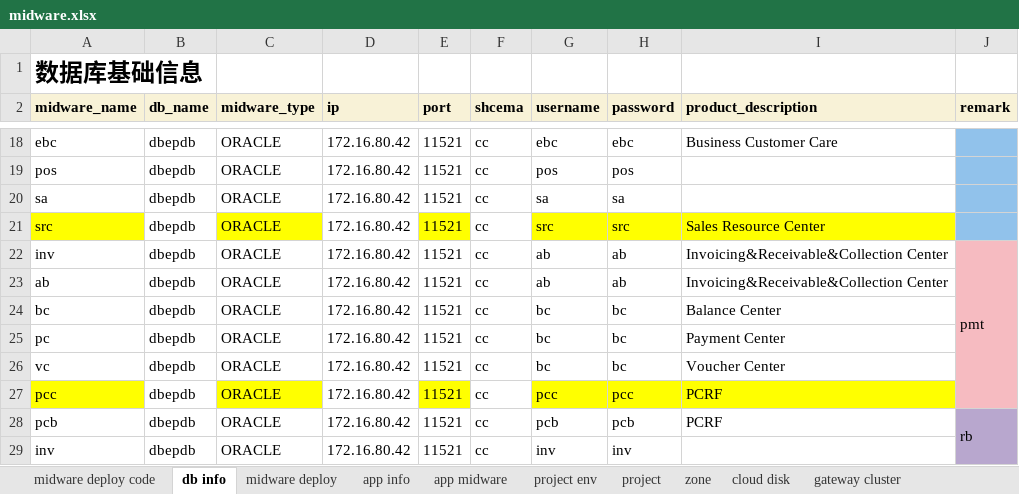
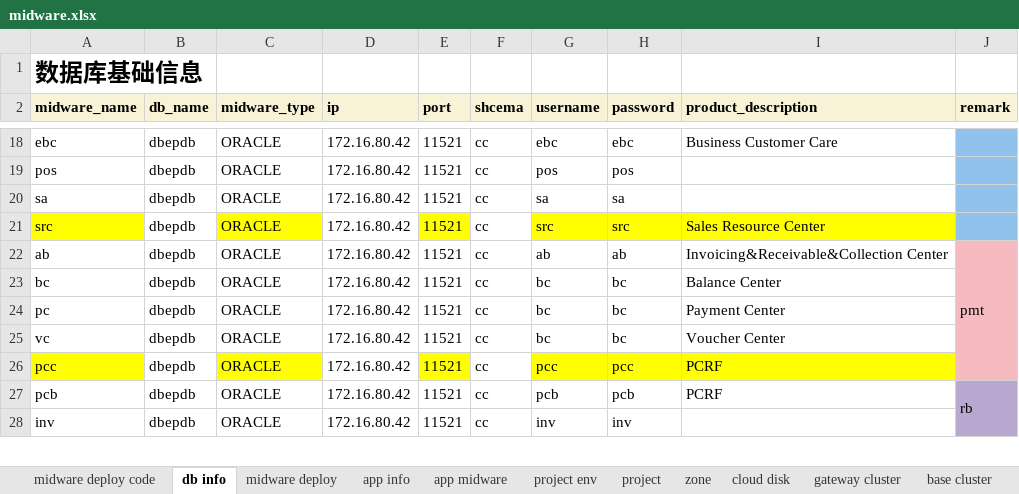
Before and after one commit to wangr0031/mybook, an Excel workbook: attachment/midware.xlsx, sheet db info, drawn as a sheet; only a part is shown, gaps mark what is left out; values as stored, in another font and other column widths than the file's, no borders; removed rows and columns are numbered as before the commit, all else as after; the diff names each change by its address in the sheet, - before the commit and + after, or states it on an @@ line.

```diff
--- a/attachment/midware.xlsx (sheet db info)
+++ b/attachment/midware.xlsx (sheet db info)
+sheet tab: base cluster
-row 22: inv | dbepdb | ORACLE | 172.16.80.42 | 11521 | cc | ab | ab | Invoicing&Receivable&Collection Center | pmt
-J22 (remark): (empty)
+J22 (remark): pmt
+J22:J26 merged
```
Also changed, not shown: sheet app midware, sheet midware deploy, sheet app info, sheet cloud disk, sheet zone, sheet gateway cluster.
